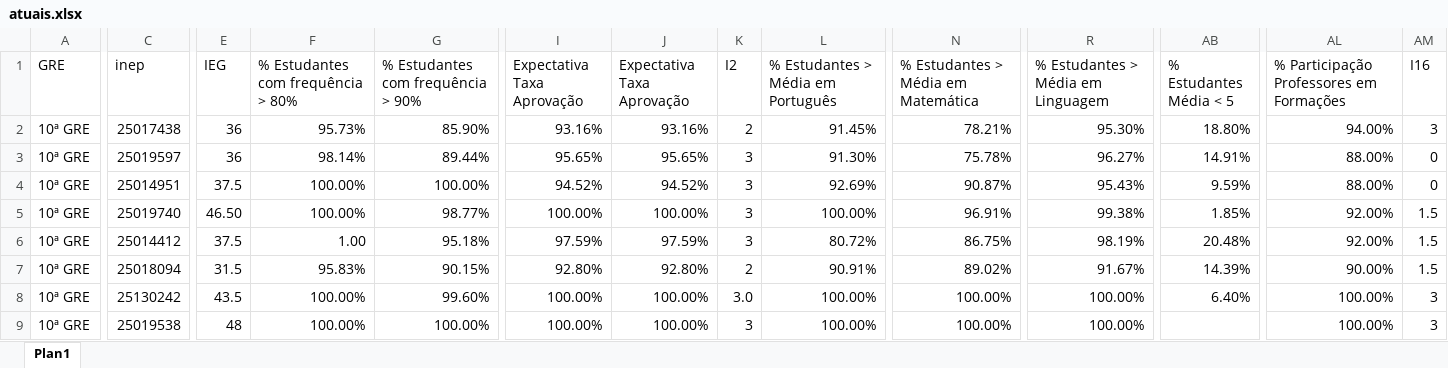
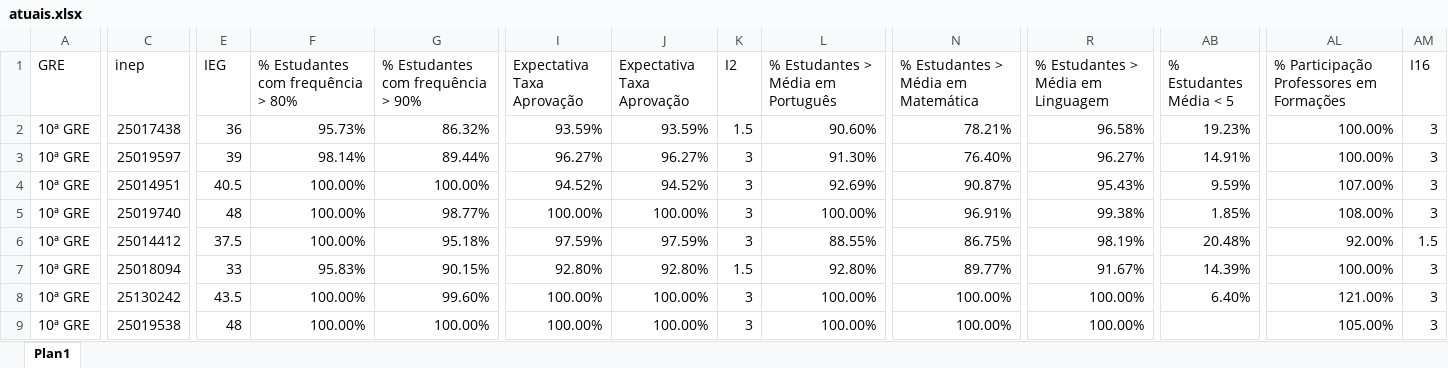
Before and after one commit to RafaelOGAbrantes/IEG-escolas, an Excel workbook: atuais.xlsx, sheet Plan1, drawn as a sheet; only a part is shown, gaps mark what is left out; values as stored, in another font and other column widths than the file's, no cell formats; the diff covers the shown part only; the diff names each change by its address in the sheet, - before the commit and + after, or states it on an @@ line.

```diff
--- a/atuais.xlsx (sheet Plan1)
+++ b/atuais.xlsx (sheet Plan1)
-G2: 85.90%
+G2: 86.32%
-I2 (Expectativa Taxa Aprovação): 93.16%
+I2 (Expectativa Taxa Aprovação): 93.59%
-J2 (Expectativa Taxa Aprovação): 93.16%
+J2 (Expectativa Taxa Aprovação): 93.59%
-K2 (I2): 2
+K2 (I2): 1.5
-L2: 91.45%
+L2: 90.60%
-R2: 95.30%
+R2: 96.58%
-AB2 (% Estudantes Média < 5): 18.80%
+AB2 (% Estudantes Média < 5): 19.23%
-AL2: 94.00%
+AL2: 100.00%
-E3 (IEG): 36
+E3 (IEG): 39
-I3 (Expectativa Taxa Aprovação): 95.65%
+I3 (Expectativa Taxa Aprovação): 96.27%
-J3 (Expectativa Taxa Aprovação): 95.65%
+J3 (Expectativa Taxa Aprovação): 96.27%
-N3: 75.78%
+N3: 76.40%
-AL3: 88.00%
+AL3: 100.00%
-AM3:AM4 (I16): 0
+AM3:AM4 (I16): 3
-E4 (IEG): 37.5
+E4 (IEG): 40.5
-AL4: 88.00%
+AL4: 107.00%
-E5 (IEG): 46.50
+E5 (IEG): 48
-AL5: 92.00%
+AL5: 108.00%
-AM5 (I16): 1.5
+AM5 (I16): 3
-F6: 1.00
+F6: 100.00%
-L6: 80.72%
+L6: 88.55%
-E7 (IEG): 31.5
+E7 (IEG): 33
-K7 (I2): 2
+K7 (I2): 1.5
-L7: 90.91%
+L7: 92.80%
-N7: 89.02%
+N7: 89.77%
-AL7: 90.00%
+AL7: 100.00%
-AM7 (I16): 1.5
+AM7 (I16): 3
-K8 (I2): 3.0
+K8 (I2): 3
-AL8: 100.00%
+AL8: 121.00%
-AL9: 100.00%
+AL9: 105.00%
```
Also changed, not shown: 100 edited cells elsewhere in this sheet, cell formats, anteriores.xlsx, relatorio_diferencas.xlsx.
